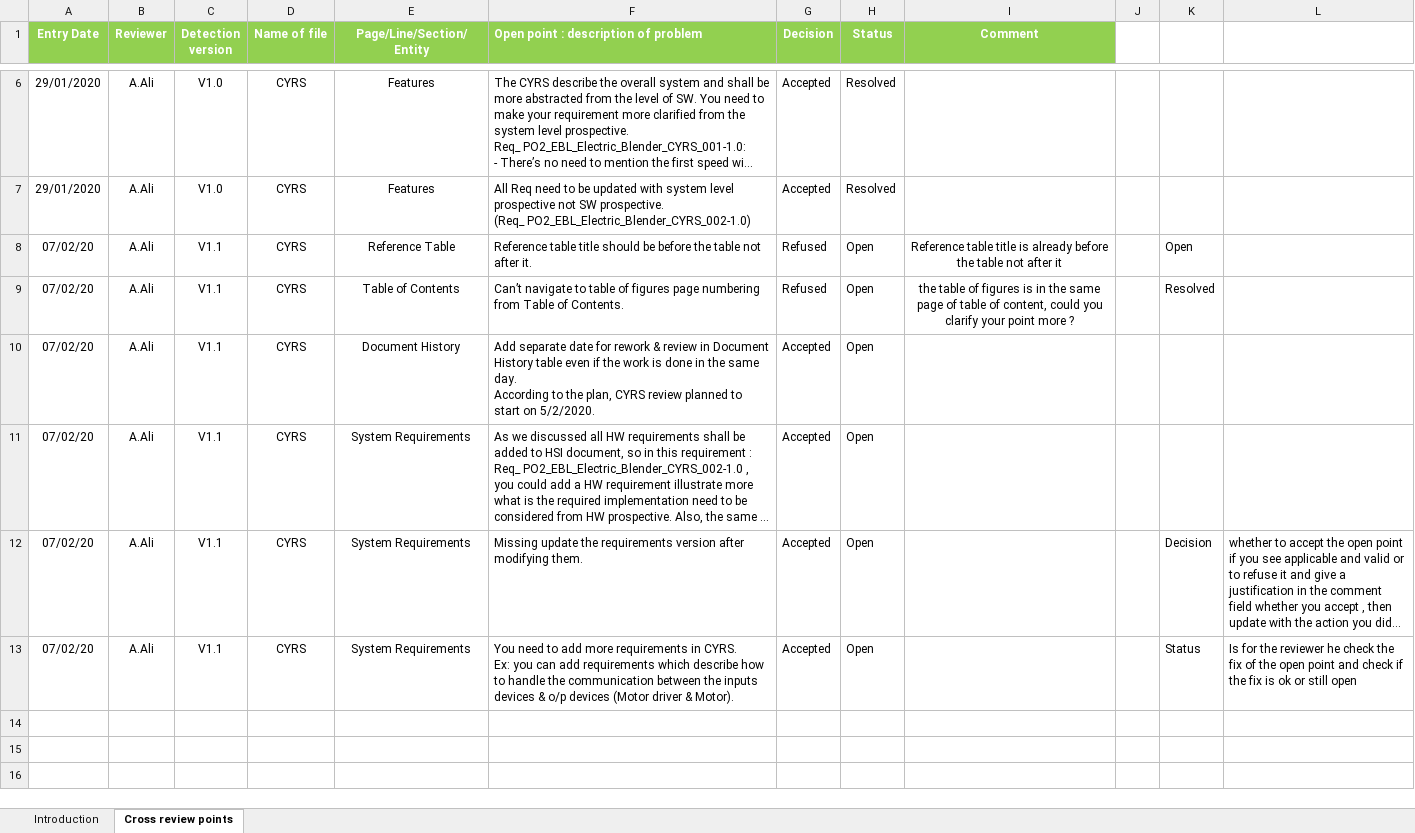
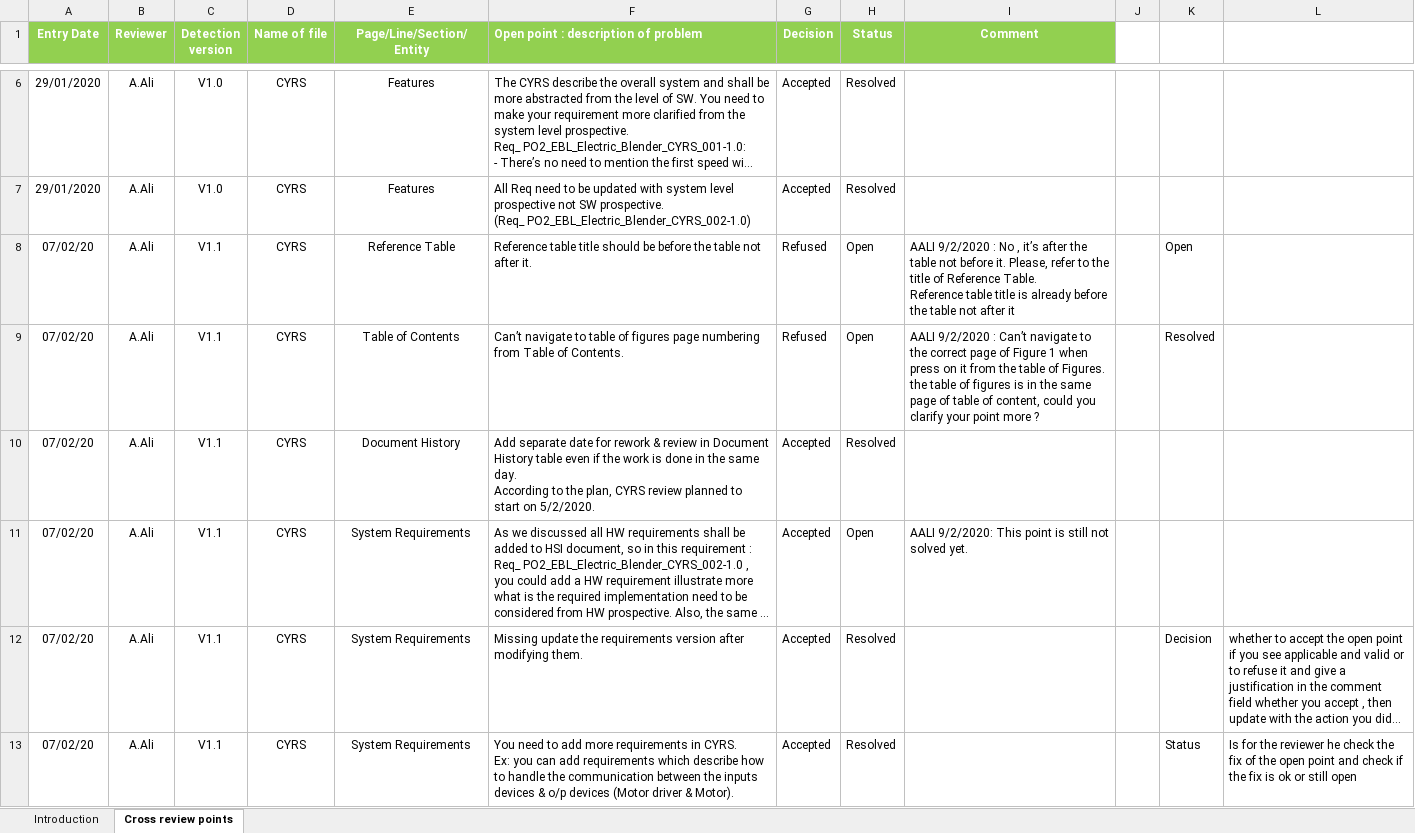
Before and after one commit to mostafamoh1236/GroupA_Electric_Blender-ITI-Intake40-, an Excel workbook: Input documents/CYRS/CYRS_Review.xlsx, sheet Cross review points, drawn as a sheet; only a part is shown, gaps mark what is left out; long unchanged cells end in …; values as stored, in another font and other column widths than the file's, no borders; conditional formats not drawn; ↵ is a line break in a cell; the diff names each change by its address in the sheet, - before the commit and + after, or states it on an @@ line.

Commit message:
Update review sheet for both CYRS & HSI documents Signed-off-by: Abdelrahman-Omar-Ali <a.abdelwahed20@gmail.com>

```diff
--- a/Input documents/CYRS/CYRS_Review.xlsx (sheet Cross review points)
+++ b/Input documents/CYRS/CYRS_Review.xlsx (sheet Cross review points)
-I8 (Comment): Reference table…
+I8 (Comment): AALI 9/2/2020 : No , it’s after the table not before it. Please, refer to the title of Reference Table. ↵ Reference table…
-I8:I9 alignment: center
+I8:I9 alignment: left
-I9 (Comment): the table…
+I9 (Comment): AALI 9/2/2020 : Can’t navigate to the correct page of Figure 1 when press on it from the table of Figures. ↵ the table…
-H10 (Status): Open
+H10 (Status): Resolved
-I11 (Comment): (empty)
+I11 (Comment): AALI 9/2/2020: This point is still not solved yet.
-H12:H13 (Status): Open
+H12:H13 (Status): Resolved
```
Also changed, not shown: Input documents/HSI/HSI_Review.xlsx.
